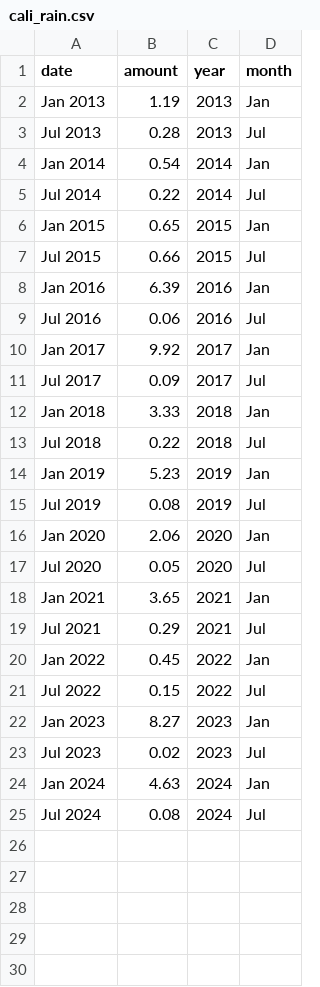
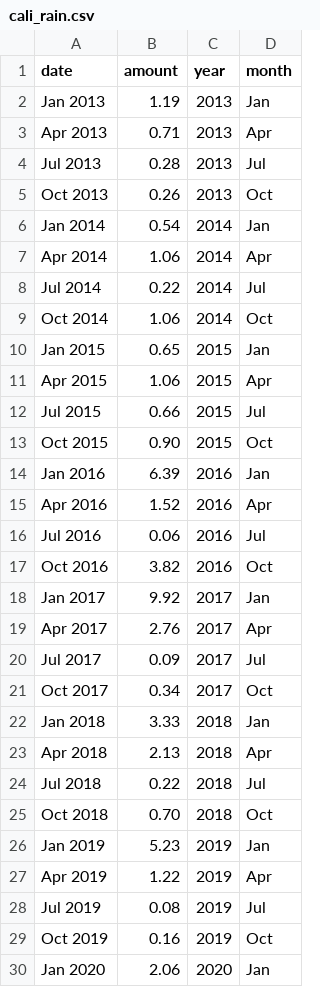
Before and after one commit to clr-li/public-stuff, a CSV file: cali_rain.csv, drawn as a sheet; only a part is shown; the shorter side is filled out with more unchanged rows; the diff covers the shown part only.

Commit message:
Update cali_rain.csv

```diff
--- a/cali_rain.csv
+++ b/cali_rain.csv
@@ -2,15 +2,29 @@ date,amount,year,month
 Jan 2013, 1.19, 2013, Jan
+Apr 2013, 0.71, 2013, Apr
 Jul 2013, 0.28, 2013, Jul
+Oct 2013, 0.26, 2013, Oct
 Jan 2014, 0.54, 2014, Jan
+Apr 2014, 1.06, 2014, Apr
 Jul 2014, 0.22, 2014, Jul
+Oct 2014, 1.06, 2014, Oct
 Jan 2015, 0.65, 2015, Jan
+Apr 2015, 1.06, 2015, Apr
 Jul 2015, 0.66, 2015, Jul
+Oct 2015, 0.90, 2015, Oct
 Jan 2016, 6.39, 2016, Jan
+Apr 2016, 1.52, 2016, Apr
 Jul 2016, 0.06, 2016, Jul
+Oct 2016, 3.82, 2016, Oct
 Jan 2017, 9.92, 2017, Jan
+Apr 2017, 2.76, 2017, Apr
 Jul 2017, 0.09, 2017, Jul
+Oct 2017, 0.34, 2017, Oct
 Jan 2018, 3.33, 2018, Jan
+Apr 2018, 2.13, 2018, Apr
 Jul 2018, 0.22, 2018, Jul
+Oct 2018, 0.70, 2018, Oct
 Jan 2019, 5.23, 2019, Jan
+Apr 2019, 1.22, 2019, Apr
 Jul 2019, 0.08, 2019, Jul
+Oct 2019, 0.16, 2019, Oct
 Jan 2020, 2.06, 2020, Jan
```
Also changed, not shown: 10 added rows elsewhere in this file.
